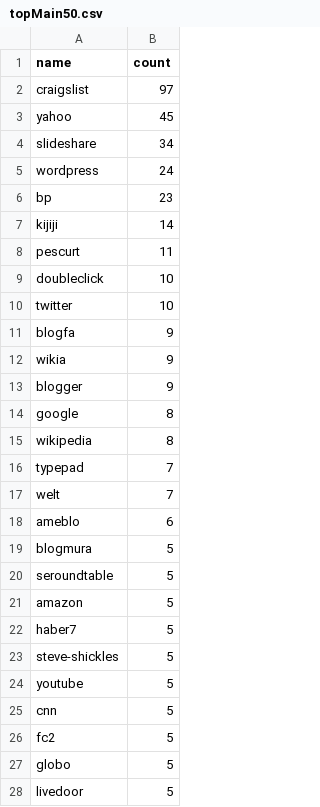
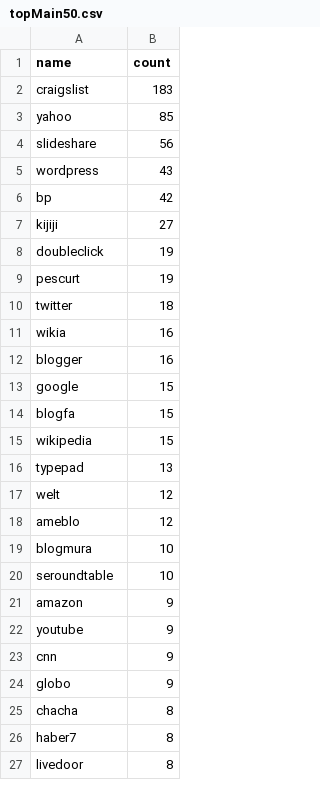
Before and after one commit to mongodb-labs/big-data-exploration, a CSV file: Twitter-Memes/results/bubble_cloud/data/topMain50.csv, drawn as a sheet; only a part is shown; the diff covers the shown part only.

```diff
--- a/Twitter-Memes/results/bubble_cloud/data/topMain50.csv
+++ b/Twitter-Memes/results/bubble_cloud/data/topMain50.csv
@@ -1,28 +1,27 @@
 name,count
-craigslist,97
-yahoo,45
-slideshare,34
-wordpress,24
-bp,23
-kijiji,14
-pescurt,11
-doubleclick,10
-twitter,10
-blogfa,9
-wikia,9
-blogger,9
-google,8
-wikipedia,8
-typepad,7
-welt,7
-ameblo,6
-blogmura,5
-seroundtable,5
-amazon,5
-haber7,5
-steve-shickles,5
-youtube,5
-cnn,5
-fc2,5
-globo,5
-livedoor,5
+craigslist,183
+yahoo,85
+slideshare,56
+wordpress,43
+bp,42
+kijiji,27
+doubleclick,19
+pescurt,19
+twitter,18
+wikia,16
+blogger,16
+google,15
+blogfa,15
+wikipedia,15
+typepad,13
+welt,12
+ameblo,12
+blogmura,10
+seroundtable,10
+amazon,9
+youtube,9
+cnn,9
+globo,9
+chacha,8
+haber7,8
+livedoor,8
```
Also changed, not shown: 9 added rows, 7 removed rows and 15 edited cells elsewhere in this file, Twitter-Memes/results/bubble_cloud/data/topSub50.csv.
